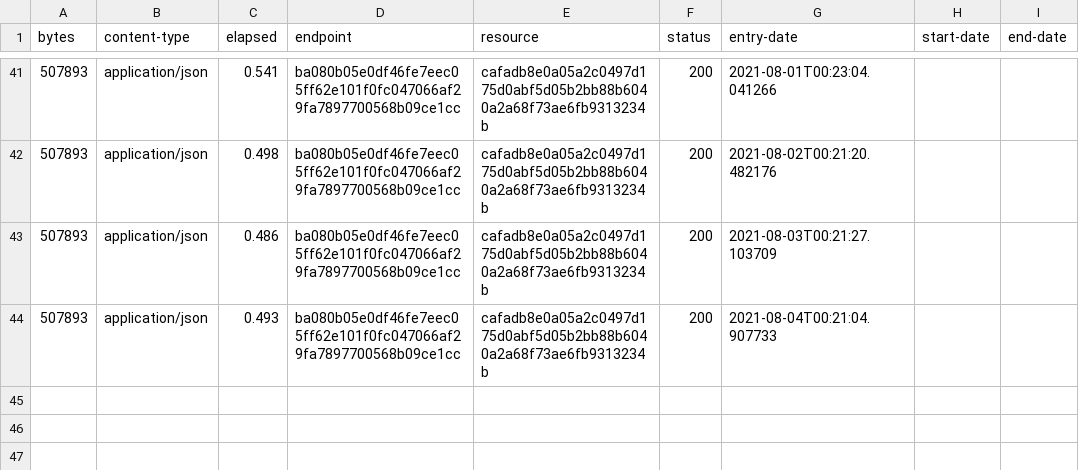
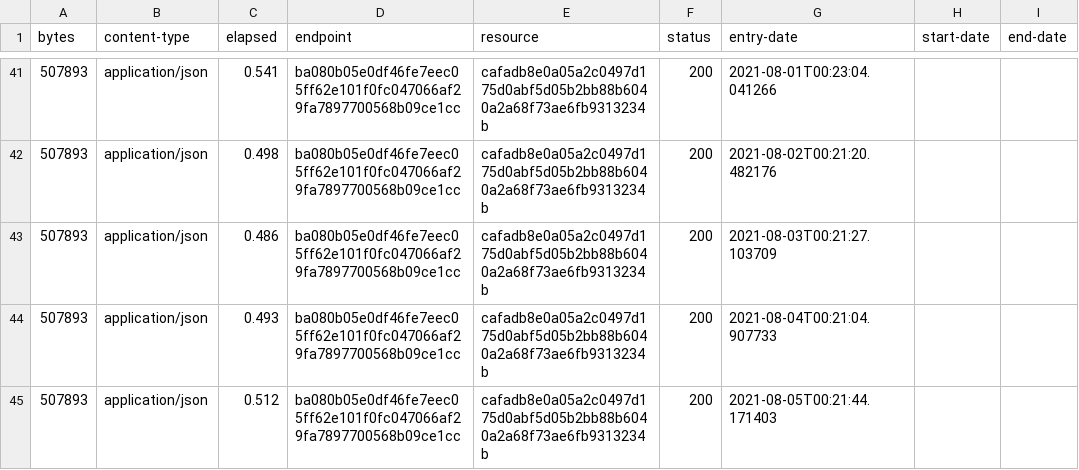
Before and after one commit to digital-land-attic/open-space-collection, a CSV file: collection/log.csv, drawn as a sheet; only a part is shown, gaps mark what is left out; the diff names each change by its address in the sheet, - before the commit and + after, or states it on an @@ line.

Commit message:
Collection 2021-08-05

```diff
--- a/collection/log.csv
+++ b/collection/log.csv
+row 45: 507893 | application/json | 0.512 | ba080b05e0df46fe7eec05ff62e101f0fc047066af29fa7897700568b09ce1cc | cafadb8e0a05a2c0497d175d0abf5d05b2bb88b6040a2a68f73ae6fb9313234b | 200 | 2021-08-05T00:21:44.171403
```
